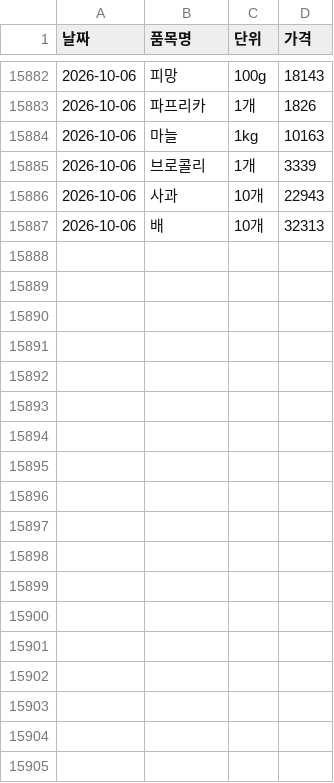
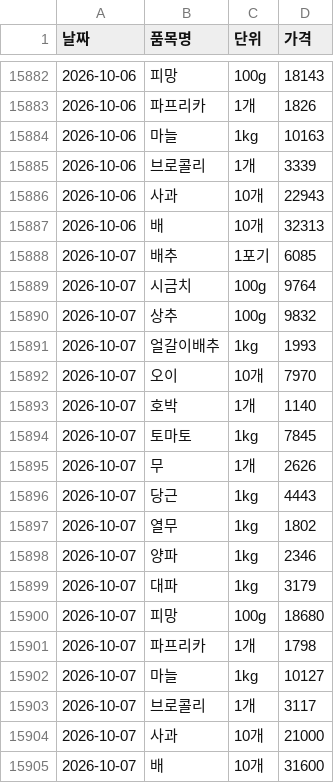
Before and after one commit to dudfyd84-ai/cabbage-price-bot, a CSV file: kamis_veg_retail.csv, drawn as a sheet; only a part is shown, gaps mark what is left out; the diff names each change by its address in the sheet, - before the commit and + after, or states it on an @@ line.

```diff
--- a/kamis_veg_retail.csv
+++ b/kamis_veg_retail.csv
+row 15888: 2026-10-07 | 배추 | 1포기 | 6085
+row 15889: 2026-10-07 | 시금치 | 100g | 9764
+row 15890: 2026-10-07 | 상추 | 100g | 9832
+row 15891: 2026-10-07 | 얼갈이배추 | 1kg | 1993
+row 15892: 2026-10-07 | 오이 | 10개 | 7970
+row 15893: 2026-10-07 | 호박 | 1개 | 1140
+row 15894: 2026-10-07 | 토마토 | 1kg | 7845
+row 15895: 2026-10-07 | 무 | 1개 | 2626
+row 15896: 2026-10-07 | 당근 | 1kg | 4443
+row 15897: 2026-10-07 | 열무 | 1kg | 1802
+row 15898: 2026-10-07 | 양파 | 1kg | 2346
+row 15899: 2026-10-07 | 대파 | 1kg | 3179
+row 15900: 2026-10-07 | 피망 | 100g | 18680
+row 15901: 2026-10-07 | 파프리카 | 1개 | 1798
+row 15902: 2026-10-07 | 마늘 | 1kg | 10127
+row 15903: 2026-10-07 | 브로콜리 | 1개 | 3117
+row 15904: 2026-10-07 | 사과 | 10개 | 21000
+row 15905: 2026-10-07 | 배 | 10개 | 31600
```
Also changed, not shown: predict_log.csv, weather_asos_data.csv, 43 other files.
